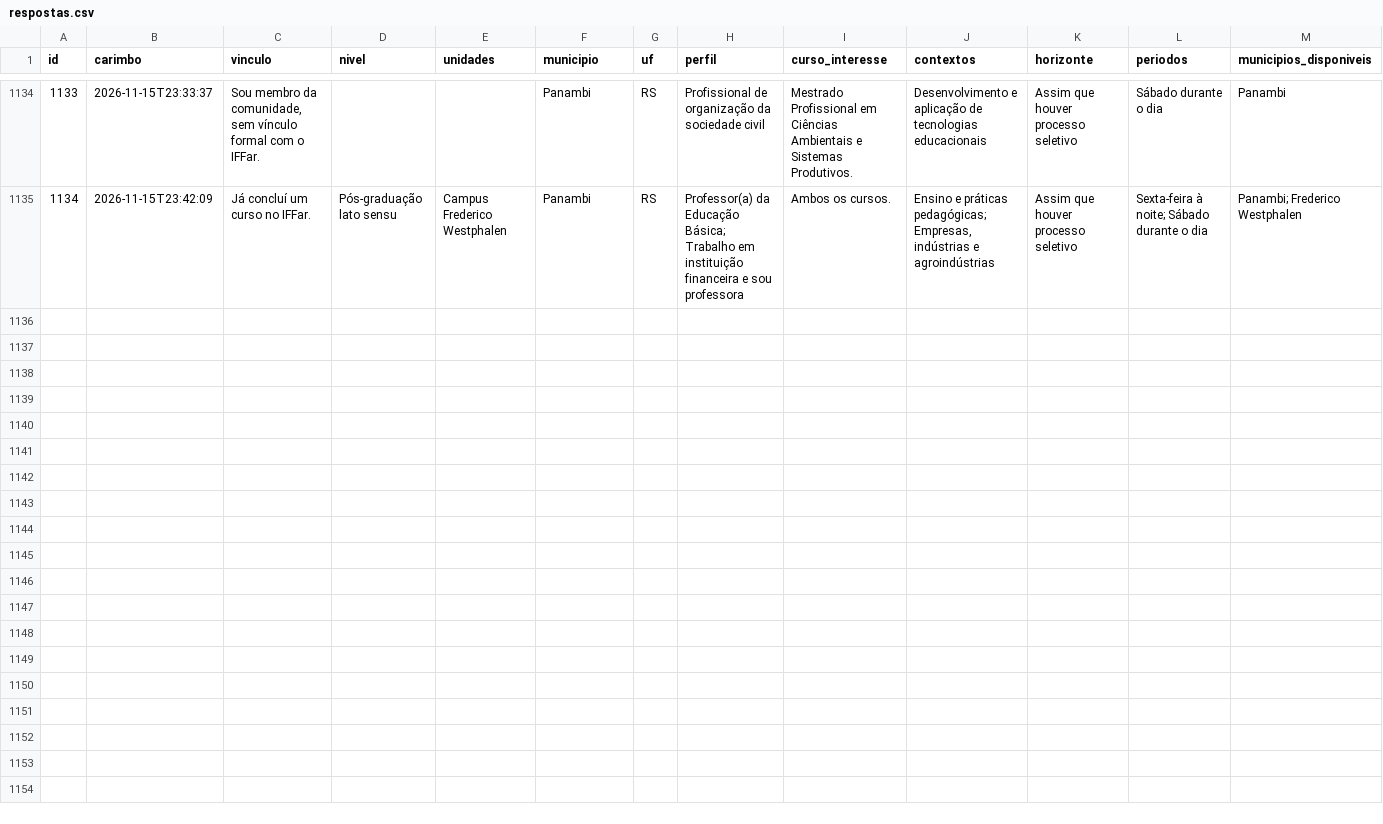
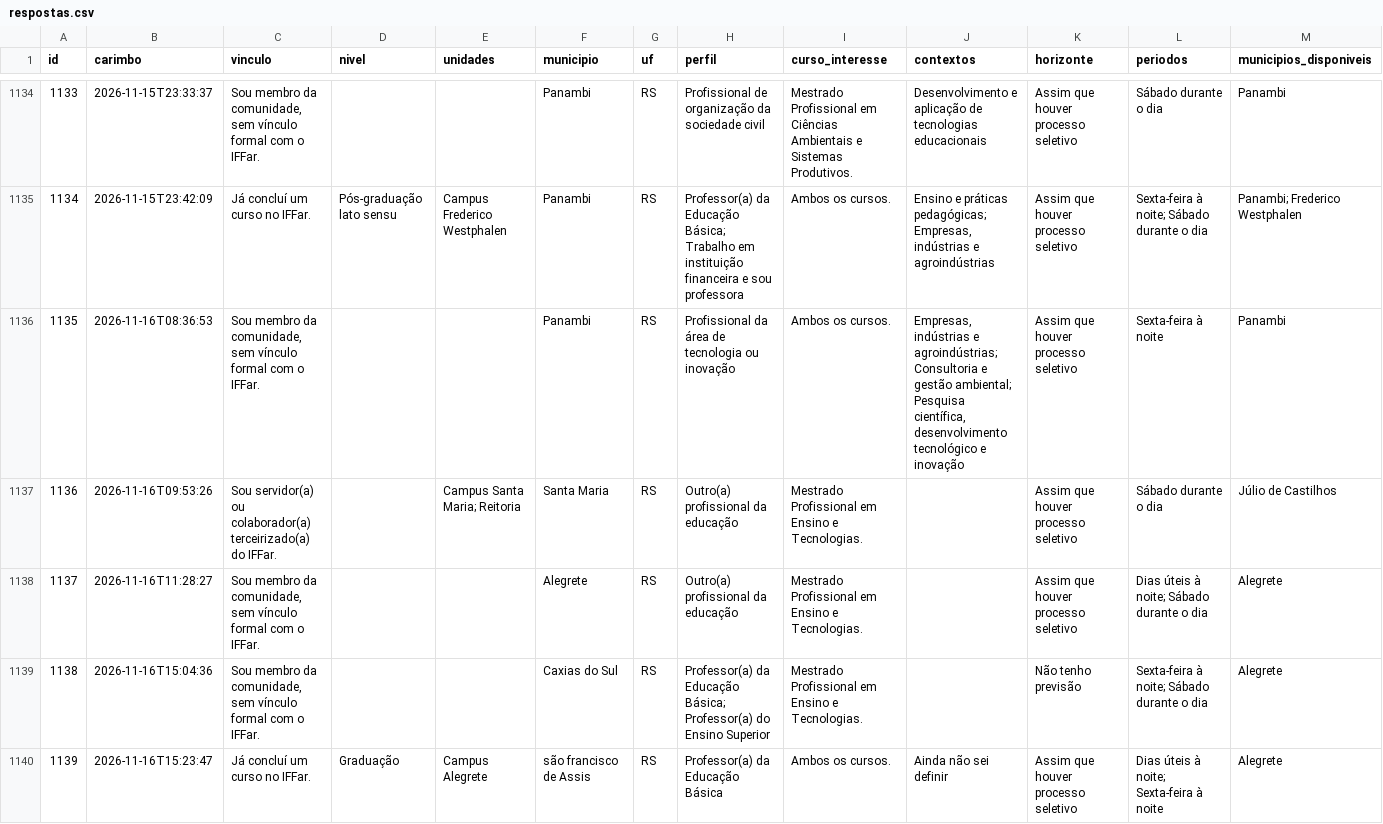
Before and after one commit to jalinegm/painel-demanda-mestrados, a CSV file: docs/dados/respostas.csv, drawn as a sheet; only a part is shown, gaps mark what is left out; rows hold the shown columns only; the diff names each change by its address in the sheet, - before the commit and + after, or states it on an @@ line.

```diff
--- a/docs/dados/respostas.csv
+++ b/docs/dados/respostas.csv
+row 1136: 1135 | 2026-11-16T08:36:53 | Sou membro da comunidade, sem vínculo formal com o IFFar. |  |  | Panambi | RS | Profissional da área de tecnologia ou inovação | Ambos os cursos. | Empresas, indústrias e agroindústrias; Consultoria e gestão ambiental; Pesquisa científica, desenvolvimento tecnológico e inovação | Assim que houver processo seletivo | Sexta-feira à noite | Panambi
+row 1137: 1136 | 2026-11-16T09:53:26 | Sou servidor(a) ou colaborador(a) terceirizado(a) do IFFar. |  | Campus Santa Maria; Reitoria | Santa Maria | RS | Outro(a) profissional da educação | Mestrado Profissional em Ensino e Tecnologias. |  | Assim que houver processo seletivo | Sábado durante o dia | Júlio de Castilhos
+row 1138: 1137 | 2026-11-16T11:28:27 | Sou membro da comunidade, sem vínculo formal com o IFFar. |  |  | Alegrete | RS | Outro(a) profissional da educação | Mestrado Profissional em Ensino e Tecnologias. |  | Assim que houver processo seletivo | Dias úteis à noite; Sábado durante o dia | Alegrete
+row 1139: 1138 | 2026-11-16T15:04:36 | Sou membro da comunidade, sem vínculo formal com o IFFar. |  |  | Caxias do Sul | RS | Professor(a) da Educação Básica; Professor(a) do Ensino Superior | Mestrado Profissional em Ensino e Tecnologias. |  | Não tenho previsão | Sexta-feira à noite; Sábado durante o dia | Alegrete
+row 1140: 1139 | 2026-11-16T15:23:47 | Já concluí um curso no IFFar. | Graduação | Campus Alegrete | são francisco de Assis | RS | Professor(a) da Educação Básica | Ambos os cursos. | Ainda não sei definir | Assim que houver processo seletivo | Dias úteis à noite; Sexta-feira à noite | Alegrete
```
Also changed, not shown: 1 other file.
